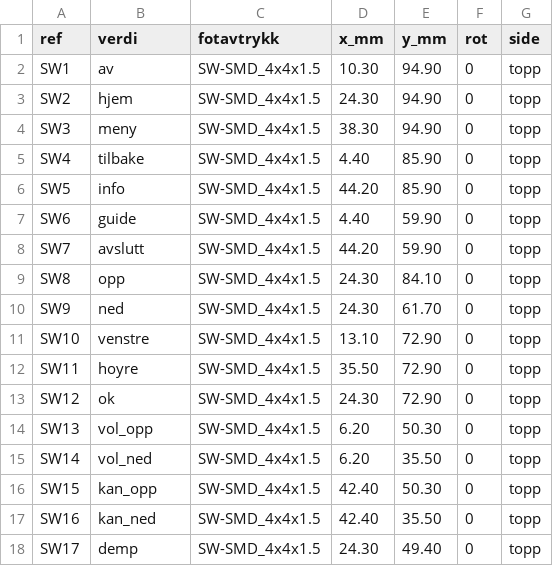
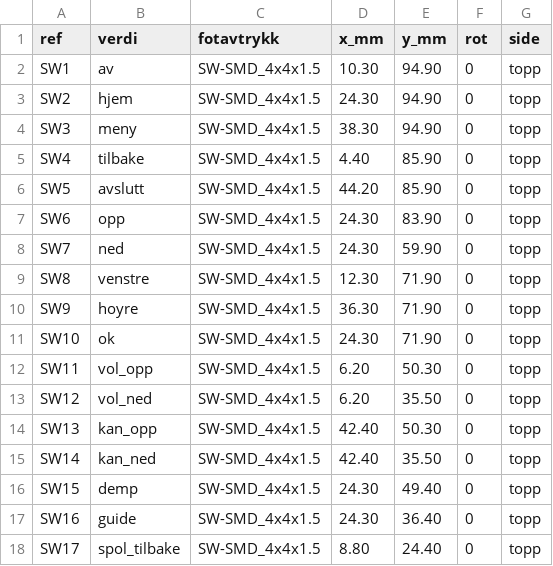
Before and after one commit to SebastianKristo/pult-forsterker, a CSV file: kabinett/fjernkontroll/tastekort_kort/plassering.csv, drawn as a sheet; only a part is shown; the diff covers the shown part only.

```diff
--- a/kabinett/fjernkontroll/tastekort_kort/plassering.csv
+++ b/kabinett/fjernkontroll/tastekort_kort/plassering.csv
@@ -5,14 +5,14 @@ SW3,meny,SW-SMD_4x4x1.5,38.30,94.90,0,topp
 SW4,tilbake,SW-SMD_4x4x1.5,4.40,85.90,0,topp
-SW5,info,SW-SMD_4x4x1.5,44.20,85.90,0,topp
-SW6,guide,SW-SMD_4x4x1.5,4.40,59.90,0,topp
-SW7,avslutt,SW-SMD_4x4x1.5,44.20,59.90,0,topp
-SW8,opp,SW-SMD_4x4x1.5,24.30,84.10,0,topp
-SW9,ned,SW-SMD_4x4x1.5,24.30,61.70,0,topp
-SW10,venstre,SW-SMD_4x4x1.5,13.10,72.90,0,topp
-SW11,hoyre,SW-SMD_4x4x1.5,35.50,72.90,0,topp
-SW12,ok,SW-SMD_4x4x1.5,24.30,72.90,0,topp
-SW13,vol_opp,SW-SMD_4x4x1.5,6.20,50.30,0,topp
-SW14,vol_ned,SW-SMD_4x4x1.5,6.20,35.50,0,topp
-SW15,kan_opp,SW-SMD_4x4x1.5,42.40,50.30,0,topp
-SW16,kan_ned,SW-SMD_4x4x1.5,42.40,35.50,0,topp
-SW17,demp,SW-SMD_4x4x1.5,24.30,49.40,0,topp
+SW5,avslutt,SW-SMD_4x4x1.5,44.20,85.90,0,topp
+SW6,opp,SW-SMD_4x4x1.5,24.30,83.90,0,topp
+SW7,ned,SW-SMD_4x4x1.5,24.30,59.90,0,topp
+SW8,venstre,SW-SMD_4x4x1.5,12.30,71.90,0,topp
+SW9,hoyre,SW-SMD_4x4x1.5,36.30,71.90,0,topp
+SW10,ok,SW-SMD_4x4x1.5,24.30,71.90,0,topp
+SW11,vol_opp,SW-SMD_4x4x1.5,6.20,50.30,0,topp
+SW12,vol_ned,SW-SMD_4x4x1.5,6.20,35.50,0,topp
+SW13,kan_opp,SW-SMD_4x4x1.5,42.40,50.30,0,topp
+SW14,kan_ned,SW-SMD_4x4x1.5,42.40,35.50,0,topp
+SW15,demp,SW-SMD_4x4x1.5,24.30,49.40,0,topp
+SW16,guide,SW-SMD_4x4x1.5,24.30,36.40,0,topp
+SW17,spol_tilbake,SW-SMD_4x4x1.5,8.80,24.40,0,topp
```
Also changed, not shown: 2 removed rows and 22 edited cells elsewhere in this file, kabinett/fjernkontroll/tastekort/bom.csv, kabinett/fjernkontroll/tastekort/koblinger.csv, 54 other files.
